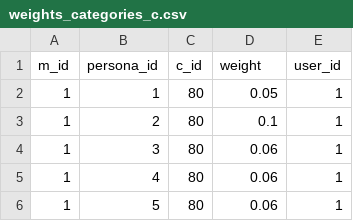
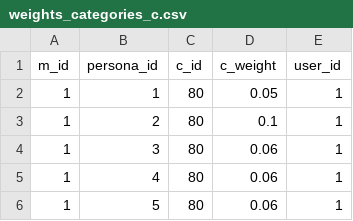
Before and after one commit to arturoalf93/smap_db, a CSV file: Import Data/Finished tables/weights_categories_c.csv, drawn as a sheet; only a part is shown.

Commit message:
added weights.sql

```diff
--- a/Import Data/Finished tables/weights_categories_c.csv
+++ b/Import Data/Finished tables/weights_categories_c.csv
@@ -1,2 +1,2 @@
-m_id,persona_id,c_id,weight,user_id
+m_id,persona_id,c_id,c_weight,user_id
 1,1,80,0.05,1
```
Also changed, not shown: Import Data/Finished tables/module_personas_c.csv, Import Data/Finished tables/weights_elements_c.csv, 6 other files.
